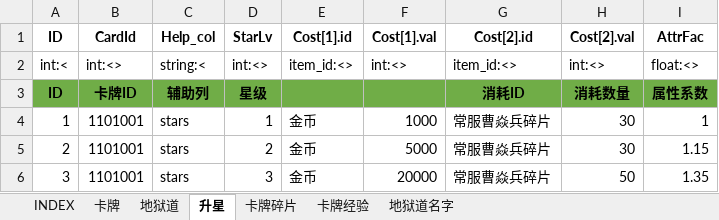
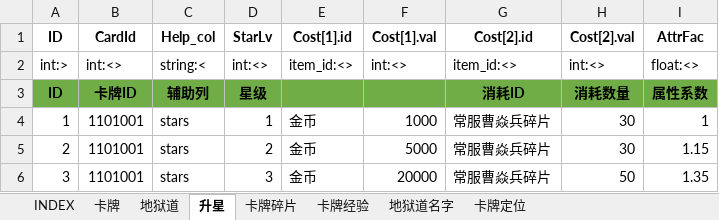
Before and after one commit to hataksumo/ExcelToLua, an Excel workbook: Excel/镇魂街/card.卡牌表.xlsx, sheet 升星, drawn as a sheet; only a part is shown; values as stored, in another font and other column widths than the file's, no borders; the diff names each change by its address in the sheet, - before the commit and + after, or states it on an @@ line.

```diff
--- a/Excel/镇魂街/card.卡牌表.xlsx (sheet 升星)
+++ b/Excel/镇魂街/card.卡牌表.xlsx (sheet 升星)
+sheet tab: 卡牌定位
-A2 (ID): int:<
+A2 (ID): int:>
```
Also changed, not shown: sheet 卡牌, sheet INDEX, sheet 地狱道.
